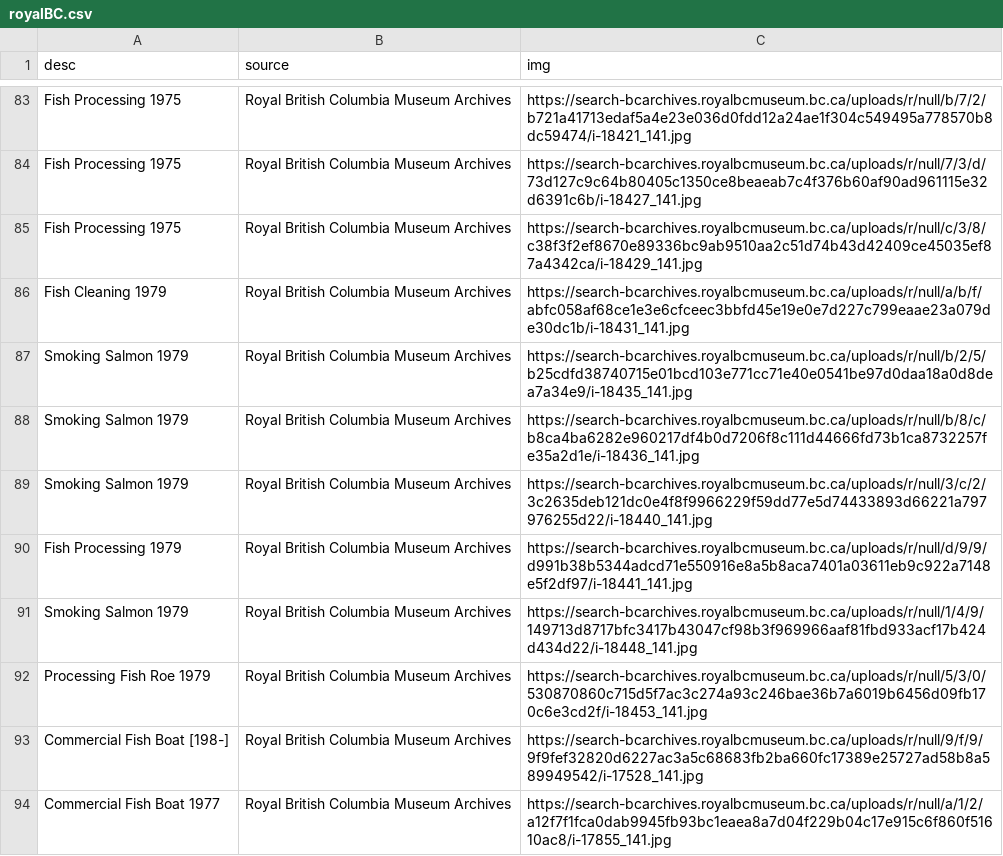
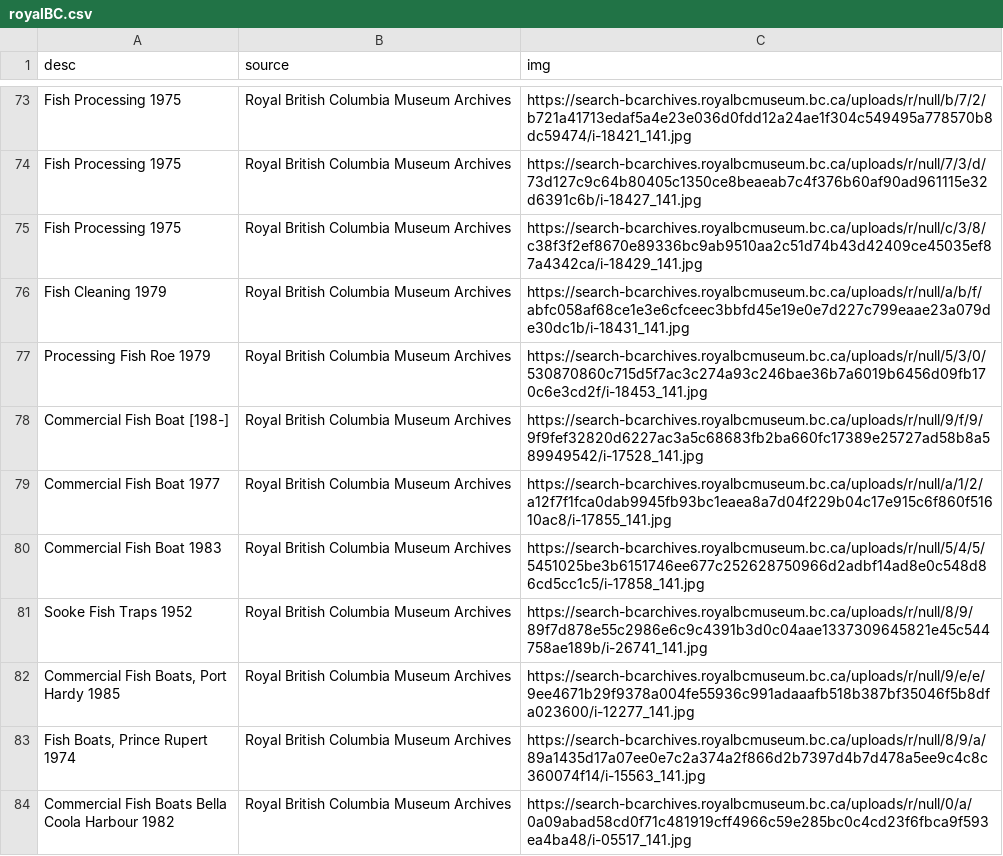
Before and after one commit to stevenrossi/fishpoasting, a CSV file: urls/royalBC.csv, drawn as a sheet; only a part is shown, gaps mark what is left out; the shorter side is filled out with more unchanged rows; the diff covers the shown part only.

Commit message:
Royal BC test

```diff
--- a/urls/royalBC.csv
+++ b/urls/royalBC.csv
@@ -87,5 +76,0 @@ Fish Cleaning 1979,Royal British Columbia Museum Archives,https://search-bcarchi
-Smoking Salmon 1979,Royal British Columbia Museum Archives,https://search-bcarchives.royalbcmuseum.bc.ca/uploads/r/null/b/2/5/b25cdfd38740715e01bcd103e771cc71e40e0541be97d0daa18a0d8dea7a34e9/i-18435_141.jpg
-Smoking Salmon 1979,Royal British Columbia Museum Archives,https://search-bcarchives.royalbcmuseum.bc.ca/uploads/r/null/b/8/c/b8ca4ba6282e960217df4b0d7206f8c111d44666fd73b1ca8732257fe35a2d1e/i-18436_141.jpg
-Smoking Salmon 1979,Royal British Columbia Museum Archives,https://search-bcarchives.royalbcmuseum.bc.ca/uploads/r/null/3/c/2/3c2635deb121dc0e4f8f9966229f59dd77e5d74433893d66221a797976255d22/i-18440_141.jpg
-Fish Processing 1979,Royal British Columbia Museum Archives,https://search-bcarchives.royalbcmuseum.bc.ca/uploads/r/null/d/9/9/d991b38b5344adcd71e550916e8a5b8aca7401a03611eb9c922a7148e5f2df97/i-18441_141.jpg
-Smoking Salmon 1979,Royal British Columbia Museum Archives,https://search-bcarchives.royalbcmuseum.bc.ca/uploads/r/null/1/4/9/149713d8717bfc3417b43047cf98b3f969966aaf81fbd933acf17b424d434d22/i-18448_141.jpg
```
Also changed, not shown: 27 removed rows elsewhere in this file, 30 other files.
